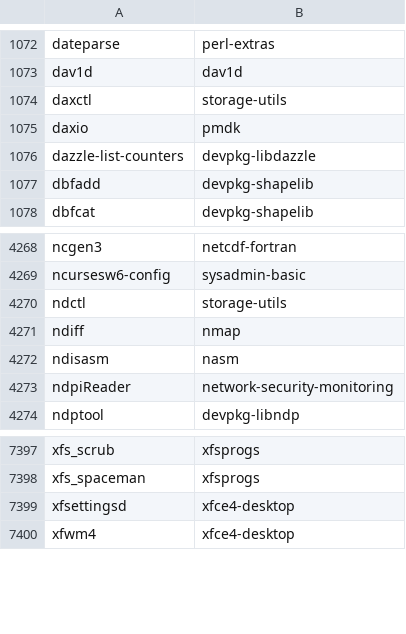
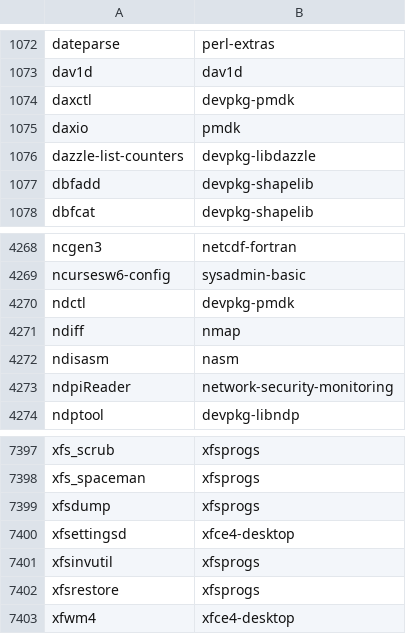
Before and after one commit to clearlinux-pkgs/cnf, a CSV file: commandlist.csv, drawn as a sheet; only a part is shown, gaps mark what is left out.

Commit message:
update command list for 41890

```diff
--- a/commandlist.csv
+++ b/commandlist.csv
@@ -1073,3 +1073,3 @@ dateparse	perl-extras
 dav1d	dav1d
-daxctl	storage-utils
+daxctl	devpkg-pmdk
 daxio	pmdk
@@ -4269,3 +4269,3 @@ ncgen3	netcdf-fortran
 ncursesw6-config	sysadmin-basic
-ndctl	storage-utils
+ndctl	devpkg-pmdk
 ndiff	nmap
@@ -7398,3 +7398,6 @@ xfs_scrub	xfsprogs
 xfs_spaceman	xfsprogs
+xfsdump	xfsprogs
 xfsettingsd	xfce4-desktop
+xfsinvutil	xfsprogs
+xfsrestore	xfsprogs
 xfwm4	xfce4-desktop
```
Also changed, not shown: 2 other files.
